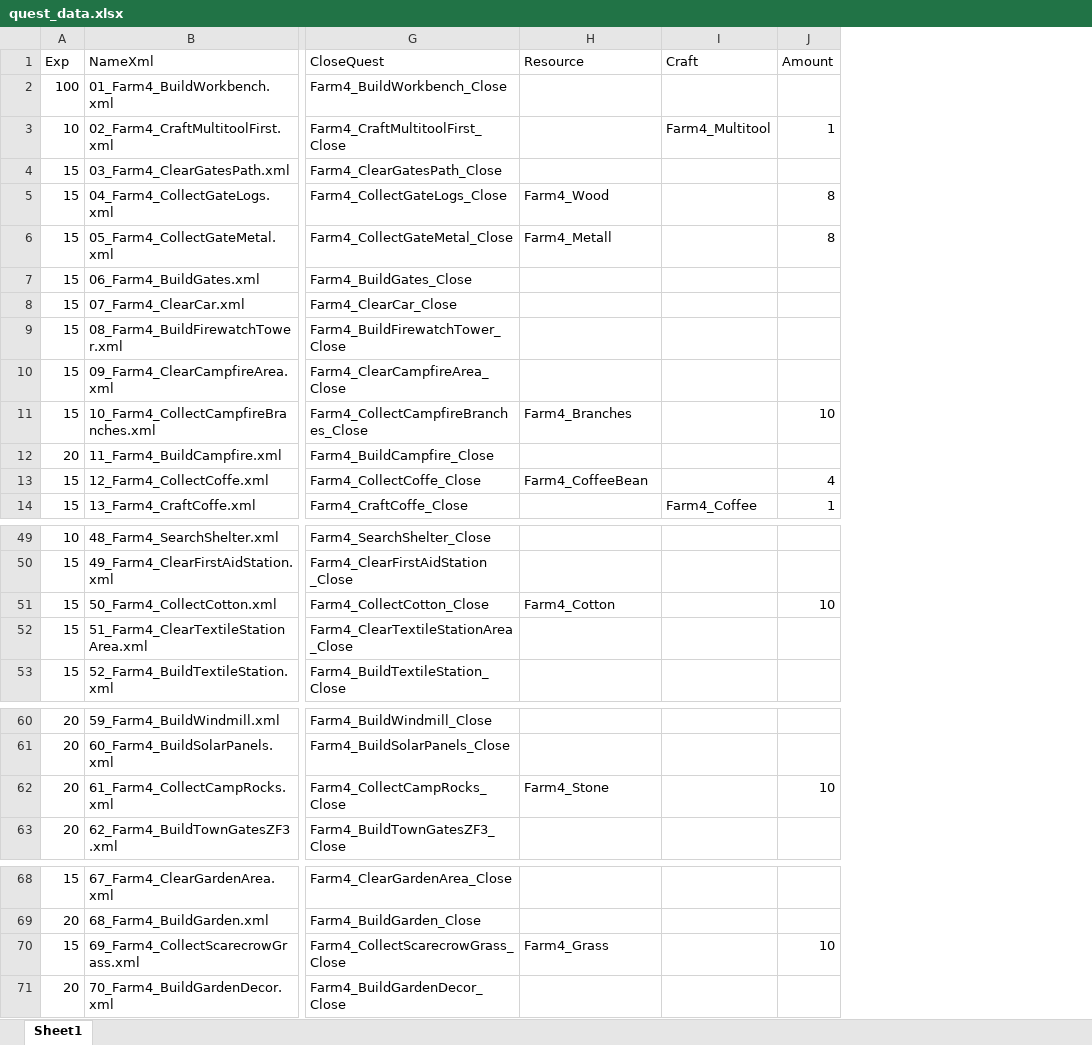
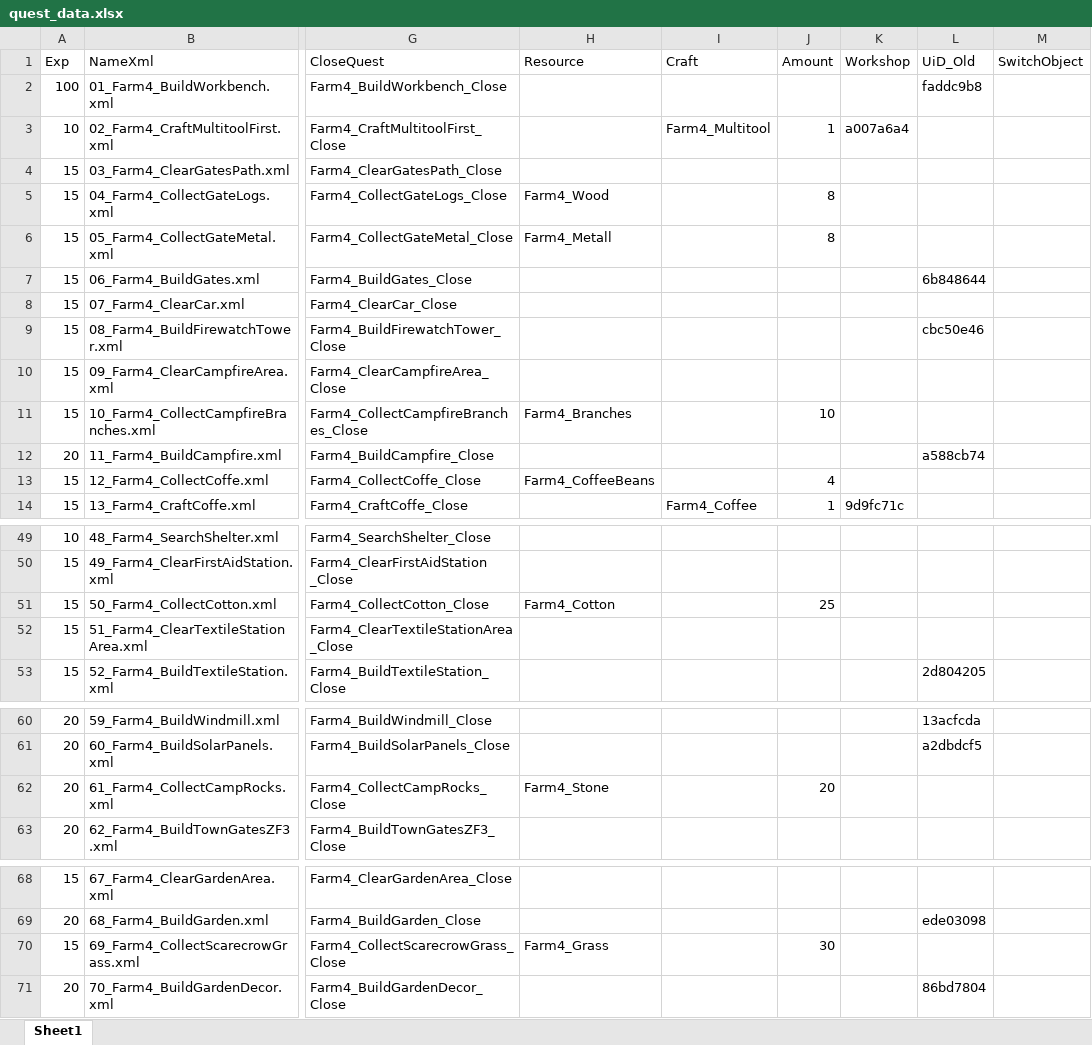
Before and after one commit to VladislavSerenkoDM/FarmQuestsParser, an Excel workbook: quest_data.xlsx, sheet Sheet1, drawn as a sheet; only a part is shown, gaps mark what is left out; values as stored, in another font and other column widths than the file's, no cell formats; the diff covers the shown part only; the diff names each change by its address in the sheet, - before the commit and + after, or states it on an @@ line.

Commit message:
Buld quest update added craft update added workshop id Removed extra Goal from collect

```diff
--- a/quest_data.xlsx (sheet Sheet1)
+++ b/quest_data.xlsx (sheet Sheet1)
+column K (Workshop), rows 3-14: a007a6a4 |  |  |  |  |  |  |  |  |  |  | 9d9fc71c
+column L (UiD_Old), rows 2-12: faddc9b8 |  |  |  |  | 6b848644 |  | cbc50e46 |  |  | a588cb74; row 53: 2d804205; rows 60-61: 13acfcda | a2dbdcf5; rows 69-71: ede03098 |  | 86bd7804
+column M (SwitchObject), empty
-H13 (Resource): Farm4_CoffeeBean
+H13 (Resource): Farm4_CoffeeBeans
-J51 (Amount): 10
+J51 (Amount): 25
-J62 (Amount): 10
+J62 (Amount): 20
-J70 (Amount): 10
+J70 (Amount): 30
```
Also changed, not shown: 1 edited cell elsewhere in this sheet, cell formats, 2 other files.
